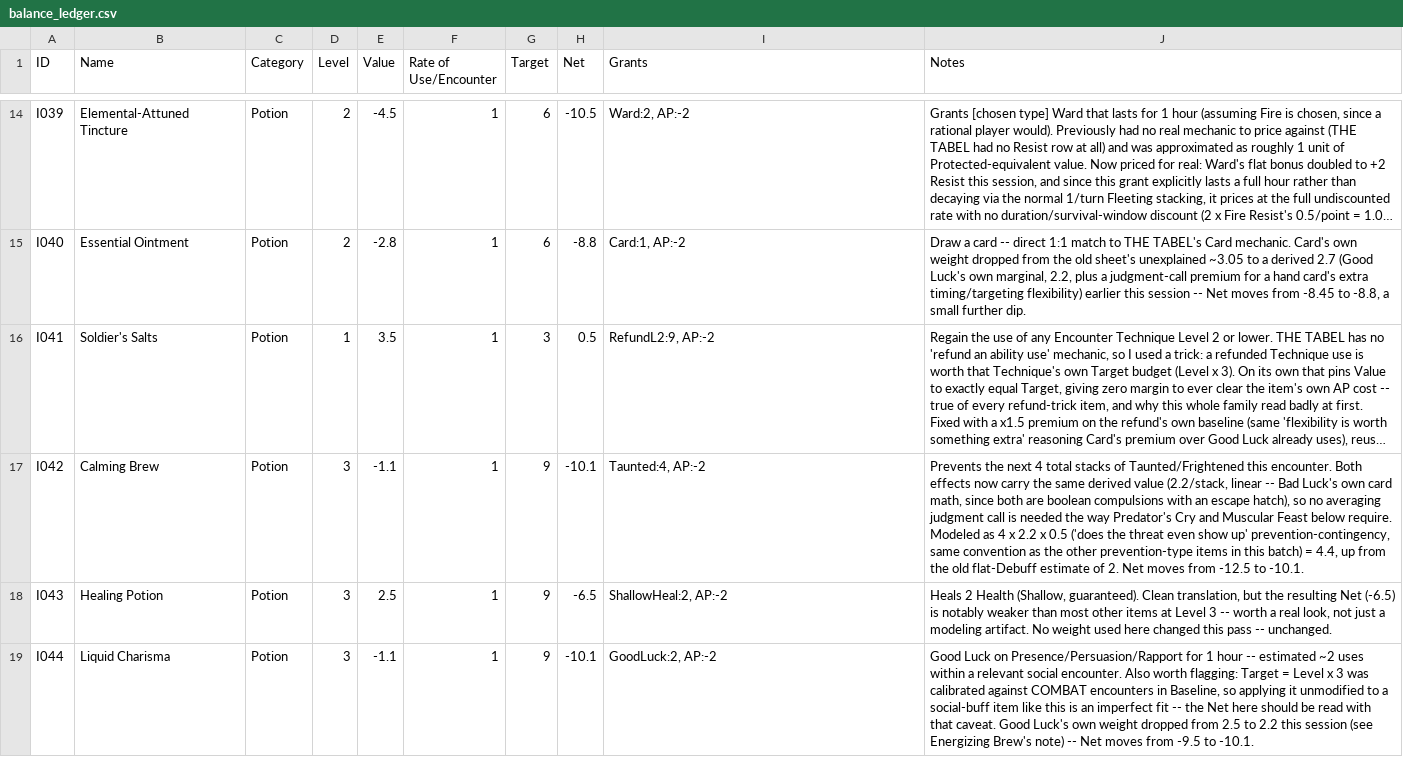
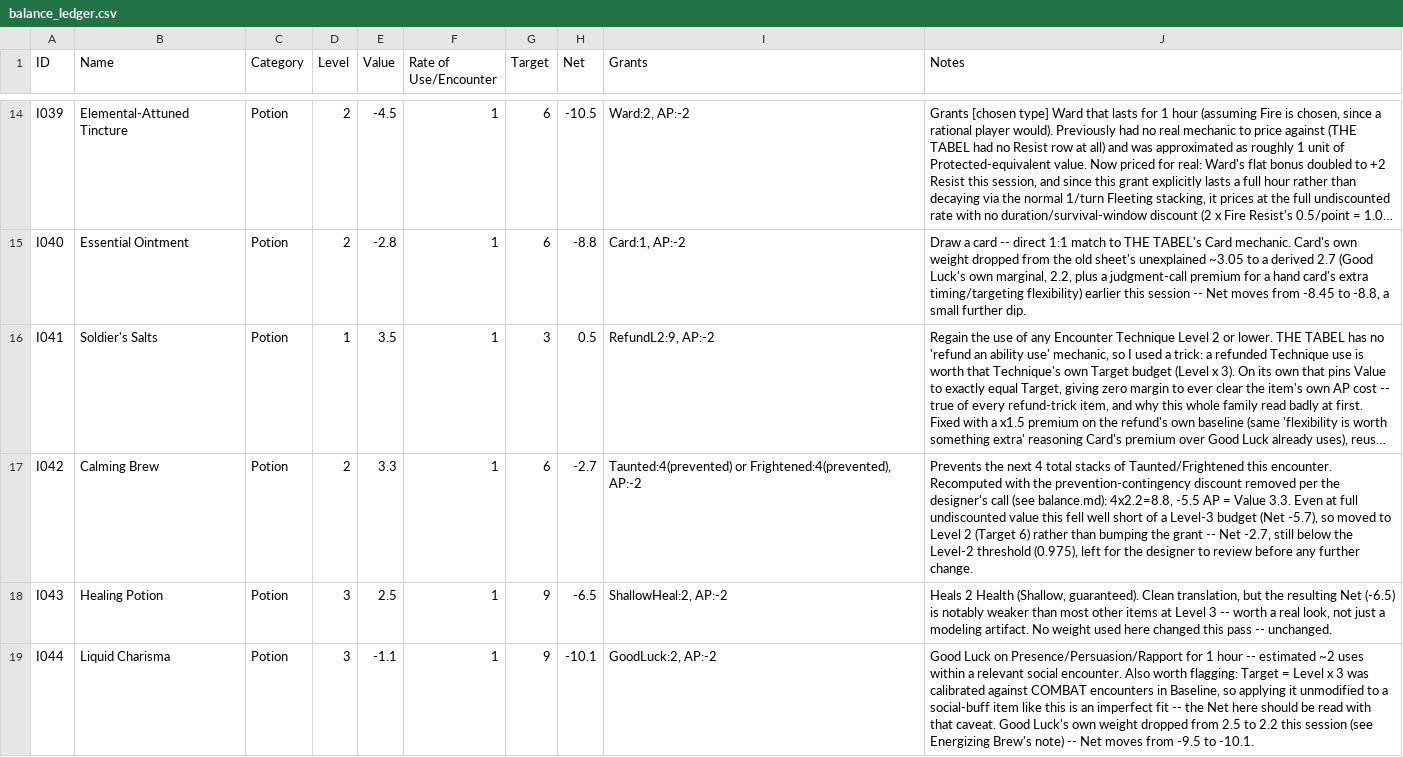
Before and after one commit to sessorach/flagonquest, a CSV file: design/balance_ledger.csv, drawn as a sheet; only a part is shown, gaps mark what is left out; long unchanged cells end in …; the diff covers the shown part only; the diff names each change by its address in the sheet, - before the commit and + after, or states it on an @@ line.

```diff
--- a/design/balance_ledger.csv
+++ b/design/balance_ledger.csv
-D17 (Level): 3
+D17 (Level): 2
-E17 (Value): -1.1
+E17 (Value): 3.3
-G17 (Target): 9
+G17 (Target): 6
-H17 (Net): -10.1
+H17 (Net): -2.7
-I17 (Grants): Taunted:4, AP:-2
+I17 (Grants): Taunted:4(prevented) or Frightened:4(prevented), AP:-2
-J17 (Notes): …this encounter. Both effects now carry the same derived value (2.2/stack, linear -- Bad Luck's own card math, since both are boolean compulsions with an escape hatch), so no averaging judgment call is needed the way Predator's Cry and Muscular Feast below require. Modeled as 4 x 2.2 x 0.5 ('does the threat even show up' prevention-contingency, same convention as the other prevention-type items in this batch) = 4.4, up from the old flat-Debuff estimate of 2. Net moves from -12.5 to -10.1.
+J17 (Notes): …this encounter. Recomputed with the prevention-contingency discount removed per the designer's call (see balance.md): 4x2.2=8.8, -5.5 AP = Value 3.3. Even at full undiscounted value this fell well short of a Level-3 budget (Net -5.7), so moved to Level 2 (Target 6) rather than bumping the grant -- Net -2.7, still below the Level-2 threshold (0.975), left for the designer to review before any further change.
```
Also changed, not shown: 8 edited cells elsewhere in this file, scripts/items.csv, 1 other file.
